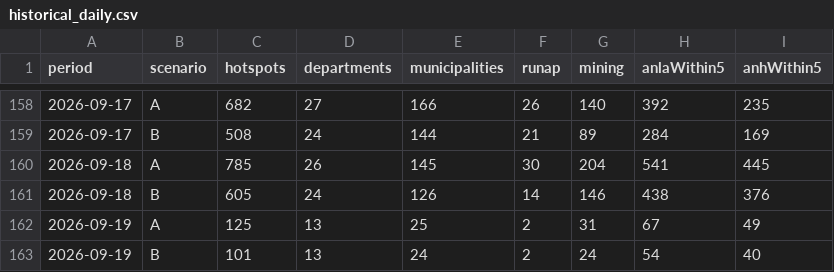
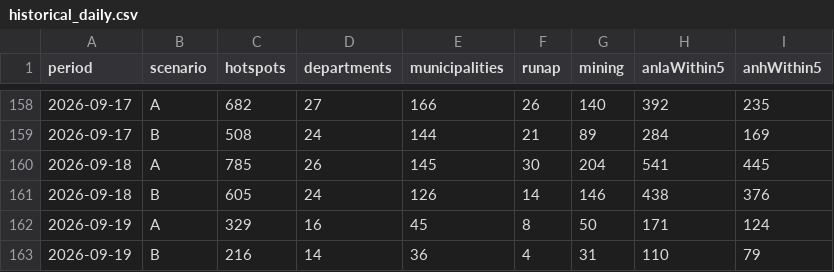
Before and after one commit to jcgomezga/puntos-calor-colombia-dashboard, a CSV file: data/summaries/historical_daily.csv, drawn as a sheet; only a part is shown, gaps mark what is left out.

```diff
--- a/data/summaries/historical_daily.csv
+++ b/data/summaries/historical_daily.csv
@@ -161,3 +161,3 @@ period,scenario,hotspots,departments,municipalities,runap,mining,anlaWithin5,anh
 2026-09-18,B,605,24,126,14,146,438,376
-2026-09-19,A,125,13,25,2,31,67,49
-2026-09-19,B,101,13,24,2,24,54,40
+2026-09-19,A,329,16,45,8,50,171,124
+2026-09-19,B,216,14,36,4,31,110,79
```
Also changed, not shown: data/episodes/episode_lineage.csv, data/episodes/episodes.csv, 22 other files.
